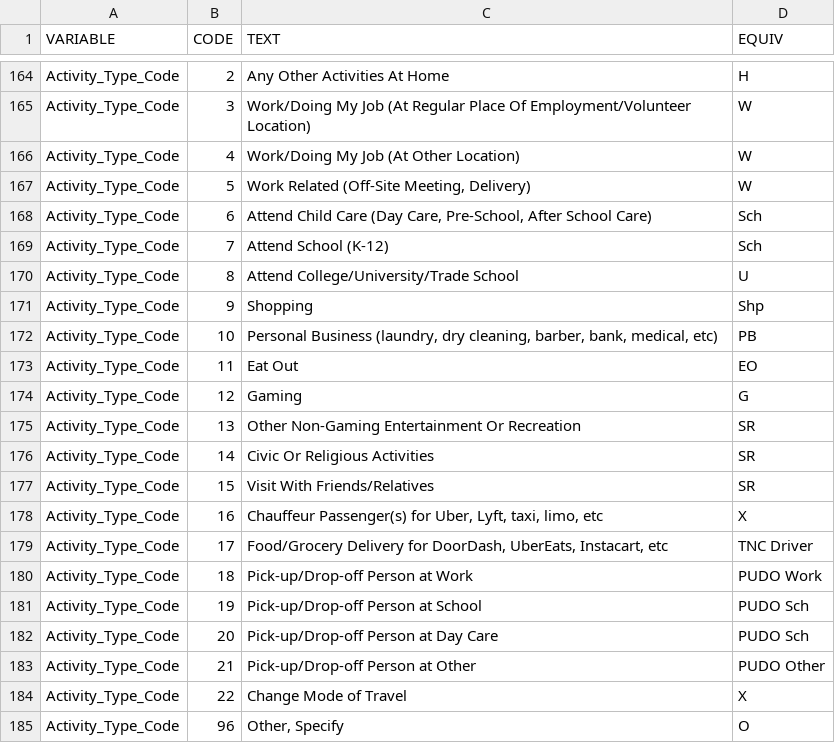
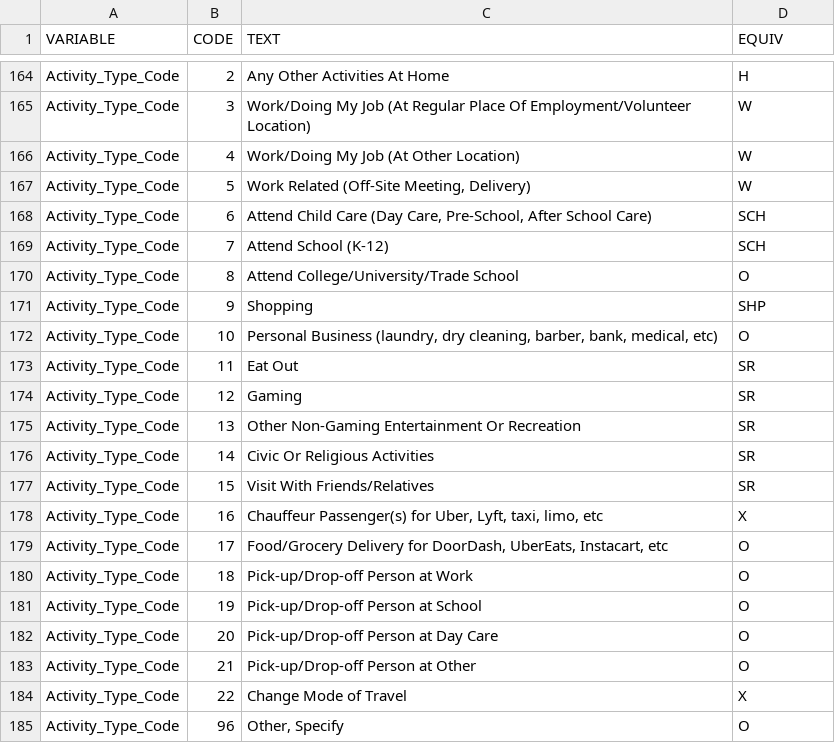
Before and after one commit to Caliper-Corporation/Reno_TDM, a CSV file: docs/data/hhs_equiv_table.csv, drawn as a sheet; only a part is shown, gaps mark what is left out.

Commit message:
Update purpose equivalency
Based on confirmation of trip purposes in 8/26 meeting with Xuan and Jeremy.

```diff
--- a/docs/data/hhs_equiv_table.csv
+++ b/docs/data/hhs_equiv_table.csv
@@ -167,9 +167,9 @@ Activity_Type_Code,4,Work/Doing My Job (At Other Location),W
 Activity_Type_Code,5,"Work Related (Off-Site Meeting, Delivery)",W
-Activity_Type_Code,6,"Attend Child Care (Day Care, Pre-School, After School Care)",Sch
-Activity_Type_Code,7,Attend School (K-12),Sch
-Activity_Type_Code,8,Attend College/University/Trade School,U
-Activity_Type_Code,9,Shopping,Shp
-Activity_Type_Code,10,"Personal Business (laundry, dry cleaning, barber, bank, medical, etc)",PB
-Activity_Type_Code,11,Eat Out,EO
-Activity_Type_Code,12,Gaming,G
+Activity_Type_Code,6,"Attend Child Care (Day Care, Pre-School, After School Care)",SCH
+Activity_Type_Code,7,Attend School (K-12),SCH
+Activity_Type_Code,8,Attend College/University/Trade School,O
+Activity_Type_Code,9,Shopping,SHP
+Activity_Type_Code,10,"Personal Business (laundry, dry cleaning, barber, bank, medical, etc)",O
+Activity_Type_Code,11,Eat Out,SR
+Activity_Type_Code,12,Gaming,SR
 Activity_Type_Code,13,Other Non-Gaming Entertainment Or Recreation,SR
@@ -178,7 +178,7 @@ Activity_Type_Code,15,Visit With Friends/Relatives,SR
 Activity_Type_Code,16,"Chauffeur Passenger(s) for Uber, Lyft, taxi, limo, etc",X
-Activity_Type_Code,17,"Food/Grocery Delivery for DoorDash, UberEats, Instacart, etc",TNC Driver
-Activity_Type_Code,18,Pick-up/Drop-off Person at Work,PUDO Work
-Activity_Type_Code,19,Pick-up/Drop-off Person at School,PUDO Sch
-Activity_Type_Code,20,Pick-up/Drop-off Person at Day Care,PUDO Sch
-Activity_Type_Code,21,Pick-up/Drop-off Person at Other,PUDO Other
+Activity_Type_Code,17,"Food/Grocery Delivery for DoorDash, UberEats, Instacart, etc",O
+Activity_Type_Code,18,Pick-up/Drop-off Person at Work,O
+Activity_Type_Code,19,Pick-up/Drop-off Person at School,O
+Activity_Type_Code,20,Pick-up/Drop-off Person at Day Care,O
+Activity_Type_Code,21,Pick-up/Drop-off Person at Other,O
 Activity_Type_Code,22,Change Mode of Travel,X
```
Also changed, not shown: 1 other file.
